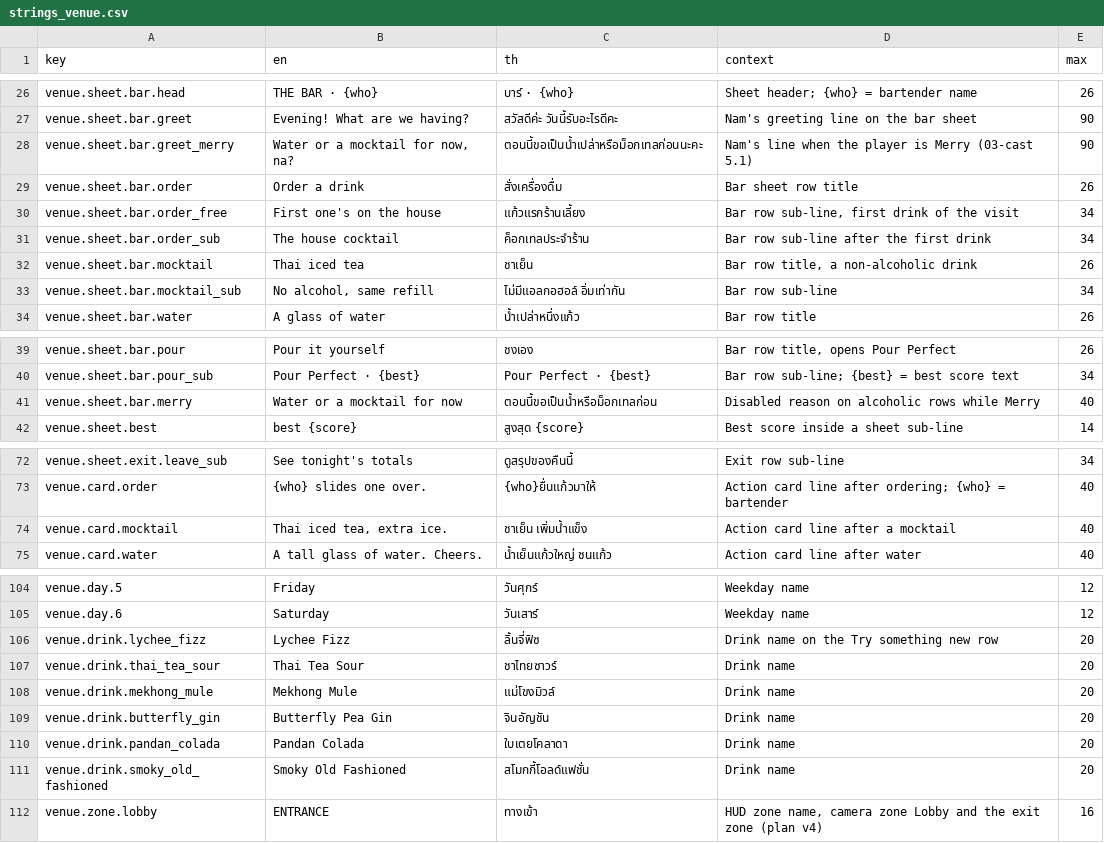
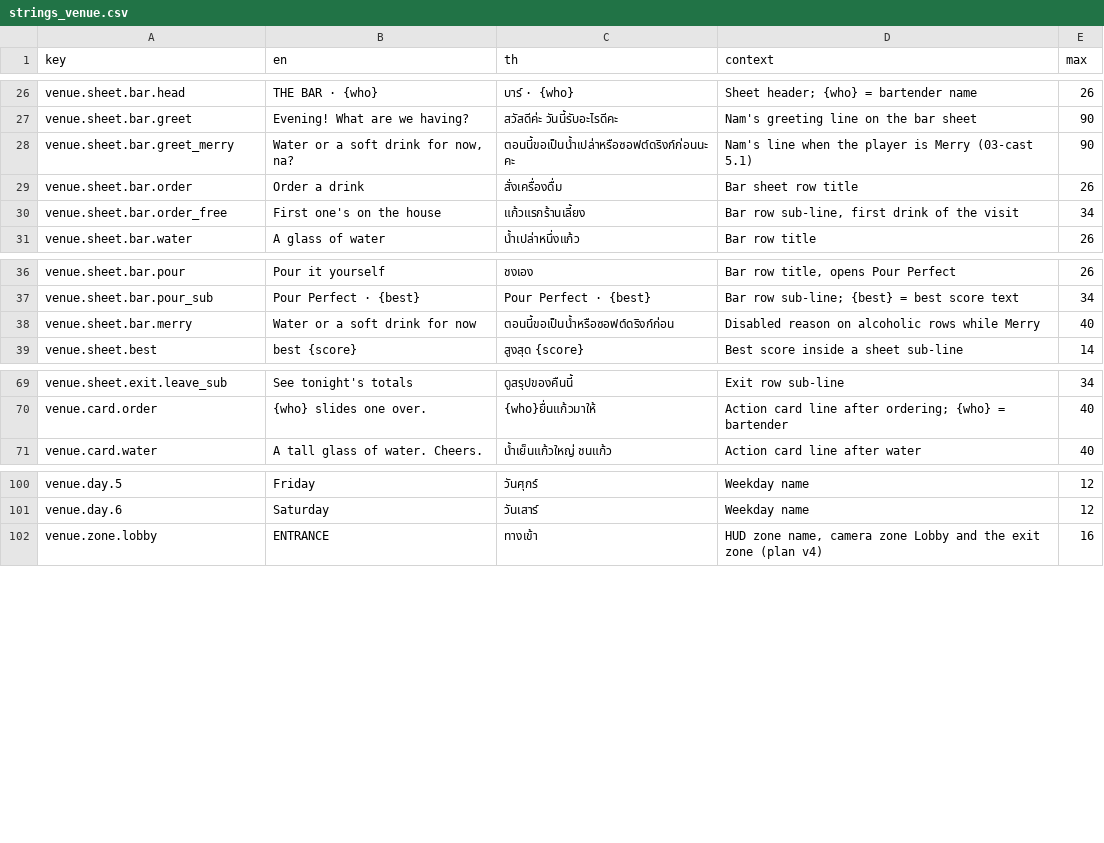
Before and after one commit to Talos91/bc-tamagotchi, a CSV file: game/i18n/strings_venue.csv, drawn as a sheet; only a part is shown, gaps mark what is left out.

```diff
--- a/game/i18n/strings_venue.csv
+++ b/game/i18n/strings_venue.csv
@@ -27,8 +27,5 @@ venue.sheet.bar.head,THE BAR · {who},บาร์ · {who},Sheet header; {who}
 venue.sheet.bar.greet,Evening! What are we having?,สวัสดีค่ะ วันนี้รับอะไรดีคะ,Nam's greeting line on the bar sheet,90
-venue.sheet.bar.greet_merry,"Water or a mocktail for now, na?",ตอนนี้ขอเป็นน้ำเปล่าหรือม็อกเทลก่อนนะคะ,Nam's line when the player is Merry (03-cast 5.1),90
+venue.sheet.bar.greet_merry,"Water or a soft drink for now, na?",ตอนนี้ขอเป็นน้ำเปล่าหรือซอฟต์ดริงก์ก่อนนะคะ,Nam's line when the player is Merry (03-cast 5.1),90
 venue.sheet.bar.order,Order a drink,สั่งเครื่องดื่ม,Bar sheet row title,26
 venue.sheet.bar.order_free,First one's on the house,แก้วแรกร้านเลี้ยง,"Bar row sub-line, first drink of the visit",34
-venue.sheet.bar.order_sub,The house cocktail,ค็อกเทลประจำร้าน,Bar row sub-line after the first drink,34
-venue.sheet.bar.mocktail,Thai iced tea,ชาเย็น,"Bar row title, a non-alcoholic drink",26
-venue.sheet.bar.mocktail_sub,"No alcohol, same refill",ไม่มีแอลกอฮอล์ อิ่มเท่ากัน,Bar row sub-line,34
 venue.sheet.bar.water,A glass of water,น้ำเปล่าหนึ่งแก้ว,Bar row title,26
@@ -40,3 +37,3 @@ venue.sheet.bar.pour,Pour it yourself,ชงเอง,"Bar row title, opens Pour
 venue.sheet.bar.pour_sub,Pour Perfect · {best},Pour Perfect · {best},Bar row sub-line; {best} = best score text,34
-venue.sheet.bar.merry,Water or a mocktail for now,ตอนนี้ขอเป็นน้ำหรือม็อกเทลก่อน,Disabled reason on alcoholic rows while Merry,40
+venue.sheet.bar.merry,Water or a soft drink for now,ตอนนี้ขอเป็นน้ำหรือซอฟต์ดริงก์ก่อน,Disabled reason on alcoholic rows while Merry,40
 venue.sheet.best,best {score},สูงสุด {score},Best score inside a sheet sub-line,14
@@ -73,3 +70,2 @@ venue.sheet.exit.leave_sub,See tonight's totals,ดูสรุปของค
 venue.card.order,{who} slides one over.,{who}ยื่นแก้วมาให้,Action card line after ordering; {who} = bartender,40
-venue.card.mocktail,"Thai iced tea, extra ice.",ชาเย็น เพิ่มน้ำแข็ง,Action card line after a mocktail,40
 venue.card.water,A tall glass of water. Cheers.,น้ำเย็นแก้วใหญ่ ชนแก้ว,Action card line after water,40
@@ -105,8 +101,2 @@ venue.day.5,Friday,วันศุกร์,Weekday name,12
 venue.day.6,Saturday,วันเสาร์,Weekday name,12
-venue.drink.lychee_fizz,Lychee Fizz,ลิ้นจี่ฟิซ,Drink name on the Try something new row,20
-venue.drink.thai_tea_sour,Thai Tea Sour,ชาไทยซาวร์,Drink name,20
-venue.drink.mekhong_mule,Mekhong Mule,แม่โขงมิวล์,Drink name,20
-venue.drink.butterfly_gin,Butterfly Pea Gin,จินอัญชัน,Drink name,20
-venue.drink.pandan_colada,Pandan Colada,ใบเตยโคลาดา,Drink name,20
-venue.drink.smoky_old_fashioned,Smoky Old Fashioned,สโมกกี้โอลด์แฟชั่น,Drink name,20
 venue.zone.lobby,ENTRANCE,ทางเข้า,"HUD zone name, camera zone Lobby and the exit zone (plan v4)",16
```
Also changed, not shown: 24 other files.
